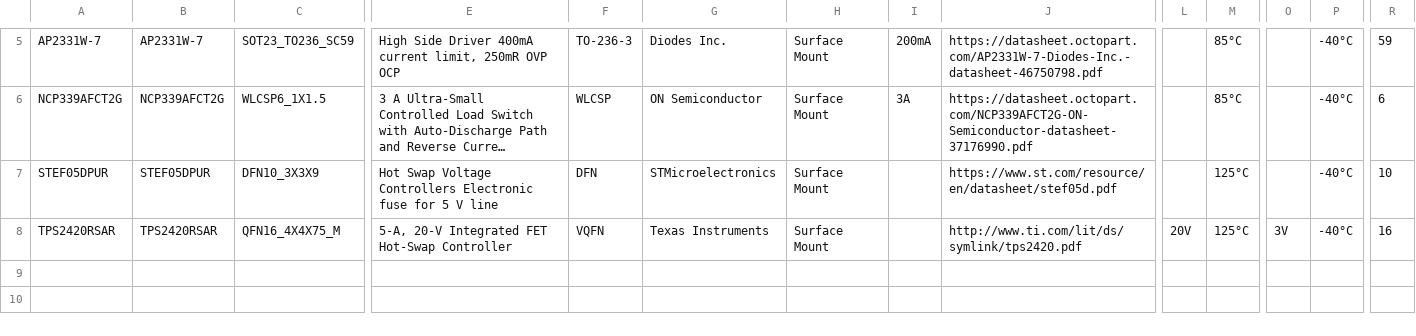
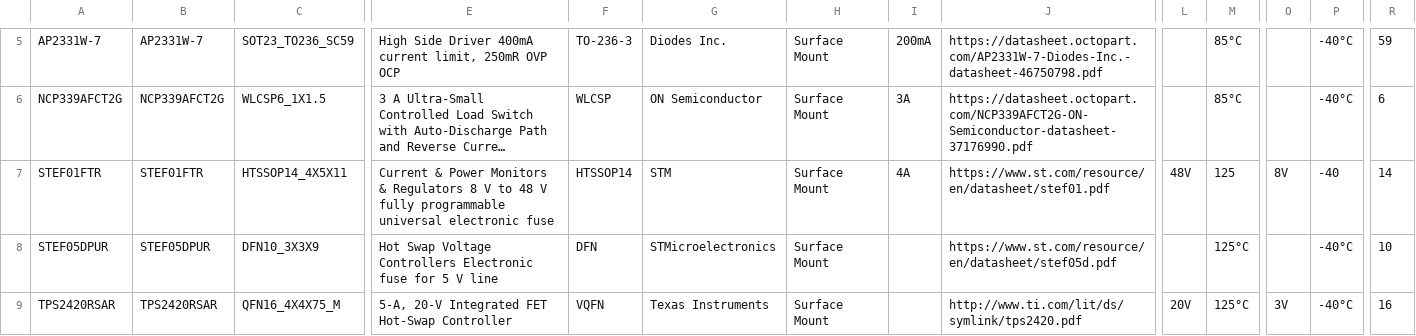
Before and after one commit to mszkowalik/7Sigma, a CSV file: _export/IC_High Side Switches.csv, drawn as a sheet; only a part is shown, gaps mark what is left out; long unchanged cells end in …; rows hold the shown columns only; the diff names each change by its address in the sheet, - before the commit and + after, or states it on an @@ line.

Commit message:
added e-fuse

```diff
--- a/_export/IC_High Side Switches.csv
+++ b/_export/IC_High Side Switches.csv
+row 7: STEF01FTR | STEF01FTR | HTSSOP14_4X5X11 | Current & Power Monitors & Regulators 8 V to 48 V fully programmable universal electronic fuse | HTSSOP14 | STM | Surface Mount | 4A | https://www.st.com/resource/en/datasheet/stef01.pdf | 48V | 125 | 8V | -40 | 14
```
Also changed, not shown: _export/Resistors.csv, _export/Transistors_NMOS.csv, 3 other files.
